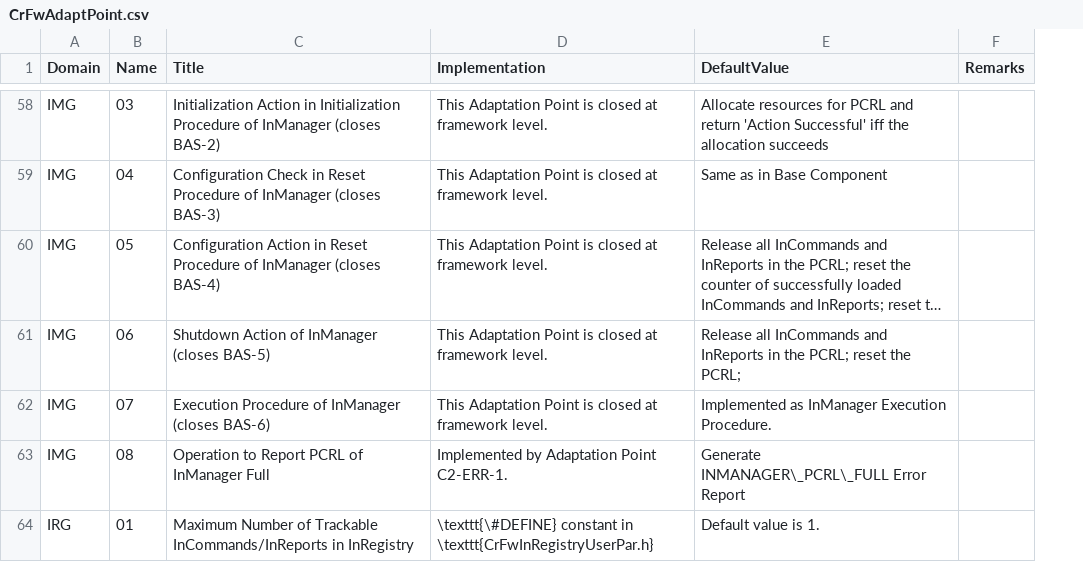
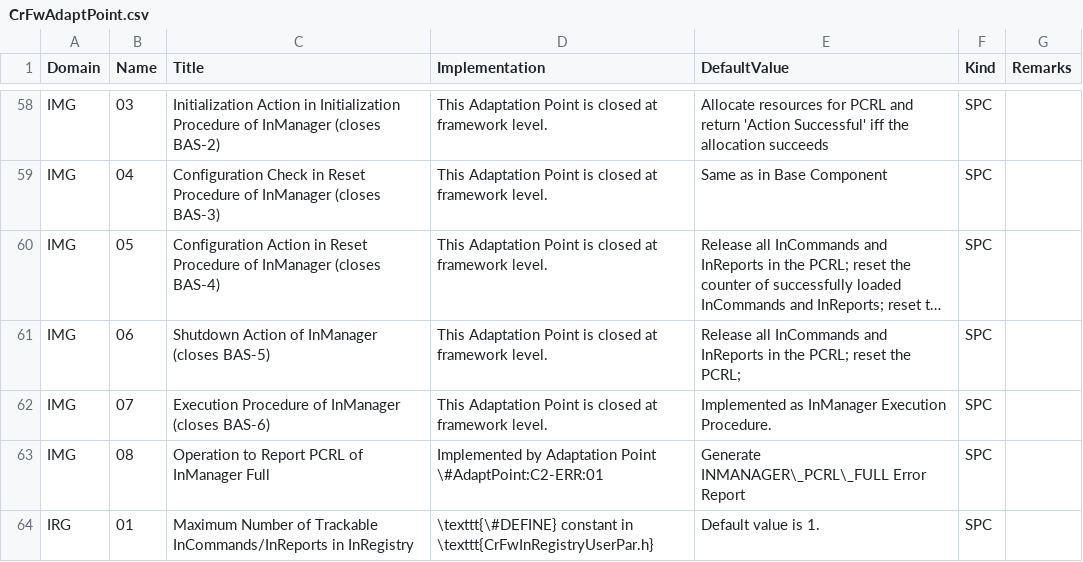
Before and after one commit to pnp-software/cordetfw, a CSV file: doc/cordetfw/CrFwAdaptPoint.csv, drawn as a sheet; only a part is shown, gaps mark what is left out; long unchanged cells end in …; the diff covers the shown part only; the diff names each change by its address in the sheet, - before the commit and + after, or states it on an @@ line.

```diff
--- a/doc/cordetfw/CrFwAdaptPoint.csv
+++ b/doc/cordetfw/CrFwAdaptPoint.csv
+column F (Kind), rows 58-64: all SPC
-D63 (Implementation): …Adaptation Point C2-ERR-1.
+D63 (Implementation): …Adaptation Point \#AdaptPoint:C2-ERR:01
```
Also changed, not shown: 2 added rows and 28 edited cells elsewhere in this file, 8 other files.
